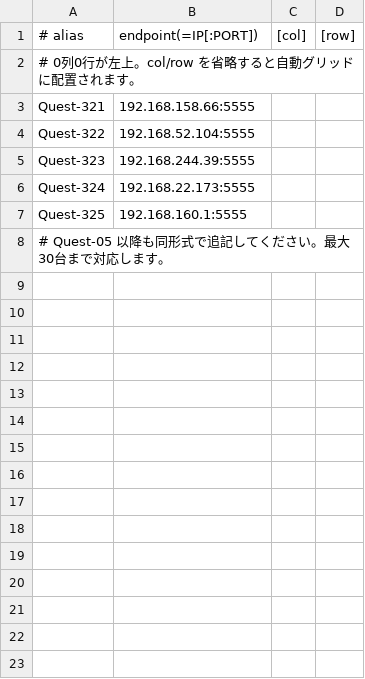
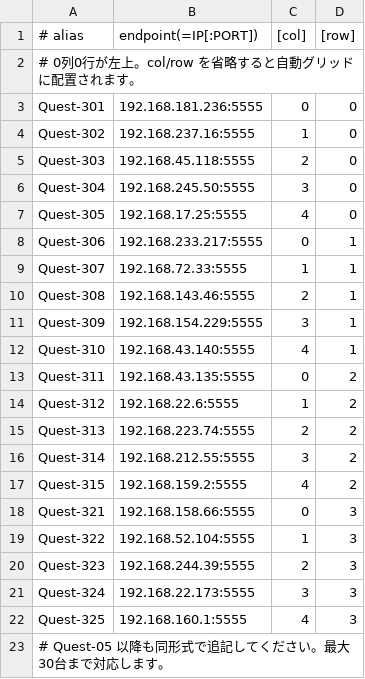
Before and after one commit to getpa/questlocalfacilitation, a TSV file: scripts/quest_devices.tsv, drawn as a sheet.

```diff
--- a/scripts/quest_devices.tsv
+++ b/scripts/quest_devices.tsv
@@ -2,7 +2,22 @@
 # 0列0行が左上。col/row を省略すると自動グリッドに配置されます。
-Quest-321	192.168.158.66:5555
-Quest-322	192.168.52.104:5555
-Quest-323	192.168.244.39:5555
-Quest-324	192.168.22.173:5555
-Quest-325	192.168.160.1:5555
+Quest-301	192.168.181.236:5555	0	0
+Quest-302	192.168.237.16:5555	1	0
+Quest-303	192.168.45.118:5555	2	0
+Quest-304	192.168.245.50:5555	3	0
+Quest-305	192.168.17.25:5555	4	0
+Quest-306	192.168.233.217:5555	0	1
+Quest-307	192.168.72.33:5555	1	1
+Quest-308	192.168.143.46:5555	2	1
+Quest-309	192.168.154.229:5555	3	1
+Quest-310	192.168.43.140:5555	4	1
+Quest-311	192.168.43.135:5555	0	2
+Quest-312	192.168.22.6:5555	1	2
+Quest-313	192.168.223.74:5555	2	2
+Quest-314	192.168.212.55:5555	3	2
+Quest-315	192.168.159.2:5555	4	2
+Quest-321	192.168.158.66:5555	0	3
+Quest-322	192.168.52.104:5555	1	3
+Quest-323	192.168.244.39:5555	2	3
+Quest-324	192.168.22.173:5555	3	3
+Quest-325	192.168.160.1:5555	4	3
 # Quest-05 以降も同形式で追記してください。最大30台まで対応します。
```
Also changed, not shown: 3 other files.
